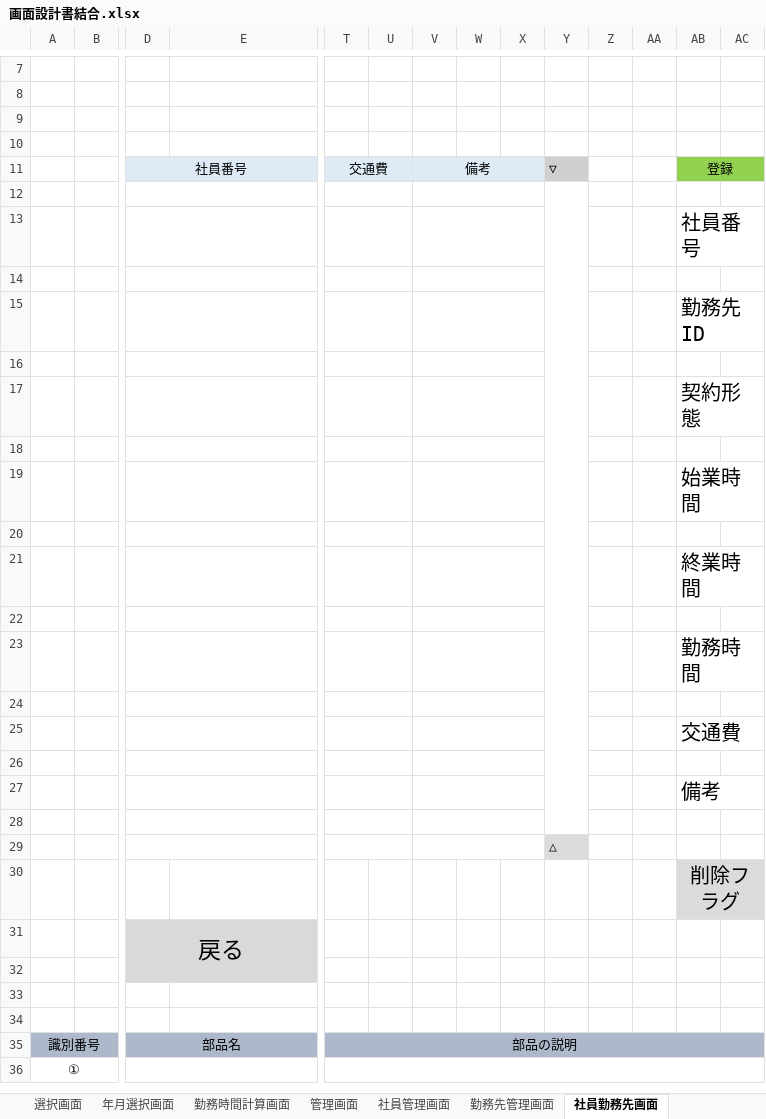
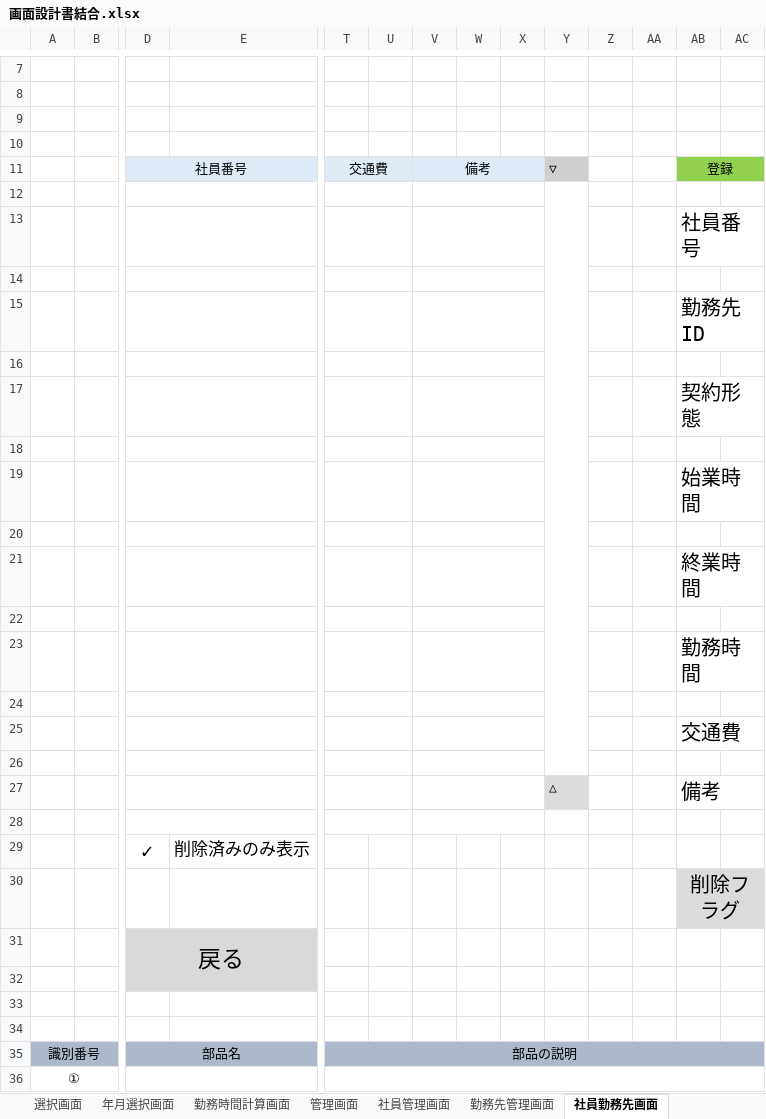
Before and after one commit to FIY24554/commpany_money, an Excel workbook: 画面設計書結合.xlsx, sheet 社員勤務先画面, drawn as a sheet; only a part is shown, gaps mark what is left out; values as stored, in another font and other column widths than the file's, no borders; charts and pictures not drawn; removed rows and columns are numbered as before the commit, all else as after; rows hold the shown columns only; the diff names each change by its address in the sheet, - before the commit and + after, or states it on an @@ line.

```diff
--- a/画面設計書結合.xlsx (sheet 社員勤務先画面)
+++ b/画面設計書結合.xlsx (sheet 社員勤務先画面)
-Y12:Y28 merged
+Y12:Y26 merged
-Y27: (empty)
+Y27: △
-Y27 fill: none
+Y27 fill: #DBDBDB
-row 29:  |  |  |  |  |  |  |  |  | △
+row 29:  |  | ✓ | 削除済みのみ表示
```
Also changed, not shown: sheet 社員管理画面, レビュー/第二回レビュー内容報告書.xlsx.
